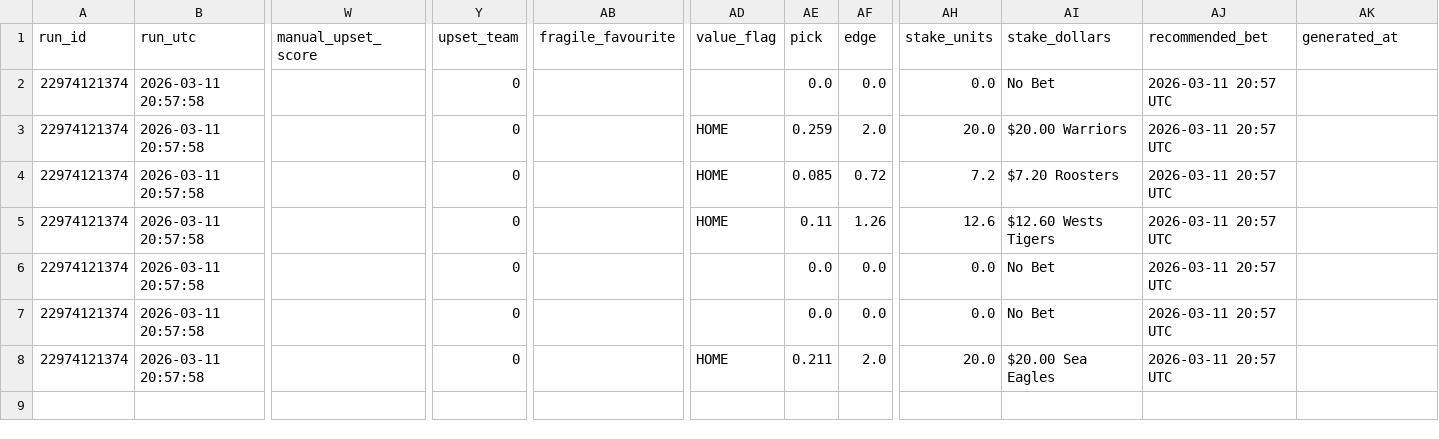
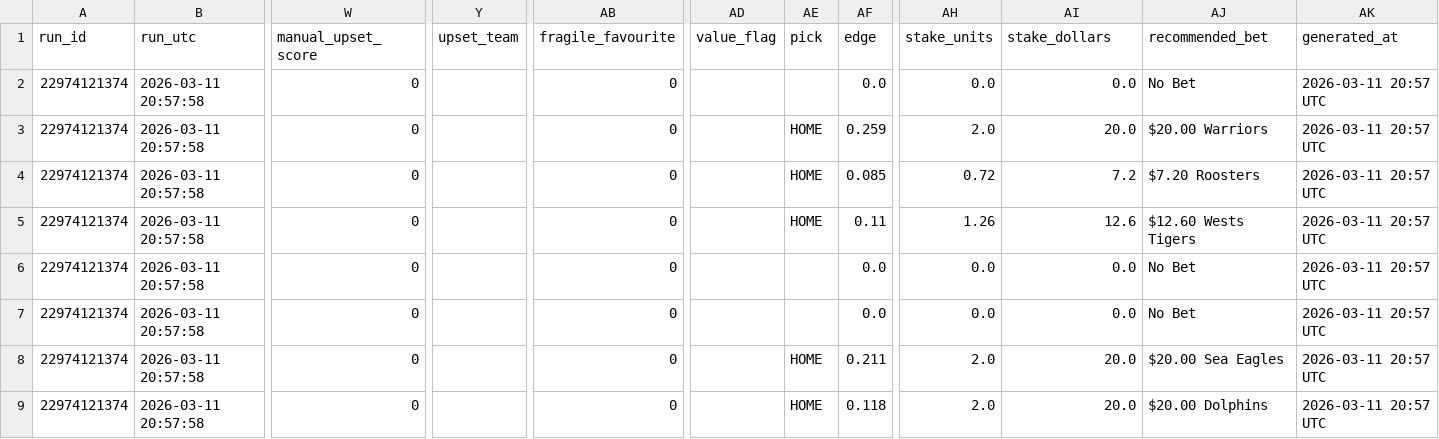
Before and after one commit to Rossdavo/nrl-ai-predictor, a CSV file: predictions_history.csv, drawn as a sheet; only a part is shown, gaps mark what is left out; rows hold the shown columns only; the diff names each change by its address in the sheet, - before the commit and + after, or states it on an @@ line.

Commit message:
Update predictions_history.csv

```diff
--- a/predictions_history.csv
+++ b/predictions_history.csv
-W2:W8 (manual_upset_score): (empty)
+W2:W8 (manual_upset_score): 0
-Y2:Y8 (upset_team): 0
+Y2:Y8 (upset_team): (empty)
-AB2:AB8 (fragile_favourite): (empty)
+AB2:AB8 (fragile_favourite): 0
-AE2 (pick): 0.0
+AE2 (pick): (empty)
-AI2 (stake_dollars): No Bet
+AI2 (stake_dollars): 0.0
-AJ2 (recommended_bet): 2026-03-11 20:57 UTC
+AJ2 (recommended_bet): No Bet
-AK2:AK8 (generated_at): (empty)
+AK2:AK8 (generated_at): 2026-03-11 20:57 UTC
-AD3:AD5 (value_flag): HOME
+AD3:AD5 (value_flag): (empty)
-AE3 (pick): 0.259
+AE3 (pick): HOME
-AF3 (edge): 2.0
+AF3 (edge): 0.259
-AH3 (stake_units): 20.0
+AH3 (stake_units): 2.0
-AI3 (stake_dollars): $20.00 Warriors
+AI3 (stake_dollars): 20.0
-AJ3 (recommended_bet): 2026-03-11 20:57 UTC
+AJ3 (recommended_bet): $20.00 Warriors
-AE4 (pick): 0.085
+AE4 (pick): HOME
-AF4 (edge): 0.72
+AF4 (edge): 0.085
-AH4 (stake_units): 7.2
+AH4 (stake_units): 0.72
-AI4 (stake_dollars): $7.20 Roosters
+AI4 (stake_dollars): 7.2
-AJ4 (recommended_bet): 2026-03-11 20:57 UTC
+AJ4 (recommended_bet): $7.20 Roosters
-AE5 (pick): 0.11
+AE5 (pick): HOME
-AF5 (edge): 1.26
+AF5 (edge): 0.11
-AH5 (stake_units): 12.6
+AH5 (stake_units): 1.26
-AI5 (stake_dollars): $12.60 Wests Tigers
+AI5 (stake_dollars): 12.6
-AJ5 (recommended_bet): 2026-03-11 20:57 UTC
+AJ5 (recommended_bet): $12.60 Wests Tigers
-AE6:AE7 (pick): 0.0
+AE6:AE7 (pick): (empty)
-AI6:AI7 (stake_dollars): No Bet
+AI6:AI7 (stake_dollars): 0.0
-AJ6:AJ7 (recommended_bet): 2026-03-11 20:57 UTC
+AJ6:AJ7 (recommended_bet): No Bet
-AD8 (value_flag): HOME
+AD8 (value_flag): (empty)
-AE8 (pick): 0.211
+AE8 (pick): HOME
-AF8 (edge): 2.0
+AF8 (edge): 0.211
-AH8 (stake_units): 20.0
+AH8 (stake_units): 2.0
-AI8 (stake_dollars): $20.00 Sea Eagles
+AI8 (stake_dollars): 20.0
-AJ8 (recommended_bet): 2026-03-11 20:57 UTC
+AJ8 (recommended_bet): $20.00 Sea Eagles
+row 9: 22974121374 | 2026-03-11 20:57:58 | 0 |  | 0 |  | HOME | 0.118 | 2.0 | 20.0 | $20.00 Dolphins | 2026-03-11 20:57 UTC
```
